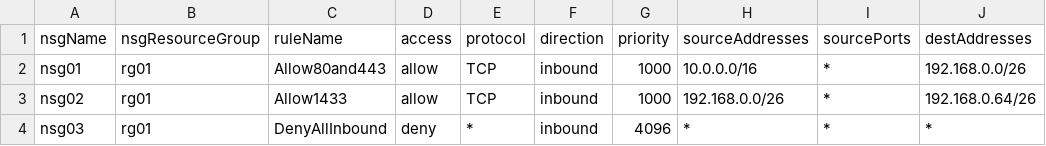
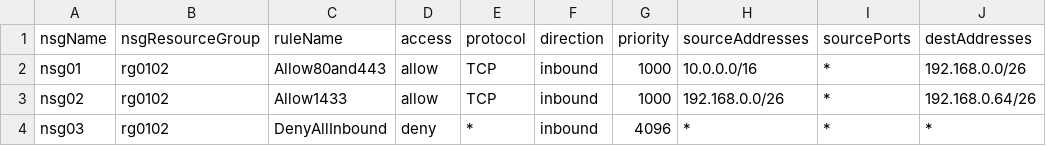
Before and after one commit to cocoojbs/AzureIaaSdeployPSscript, a CSV file: csv/nsg_parameter.csv, drawn as a sheet; only a part is shown; the diff names each change by its address in the sheet, - before the commit and + after, or states it on an @@ line.

```diff
--- a/csv/nsg_parameter.csv
+++ b/csv/nsg_parameter.csv
-B2:B4 (nsgResourceGroup): rg01
+B2:B4 (nsgResourceGroup): rg0102
```
Also changed, not shown: csv/sample/backup_parameter.csv, csv/sample/nsg_parameter.csv, 37 other files.
